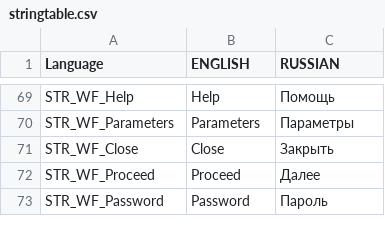
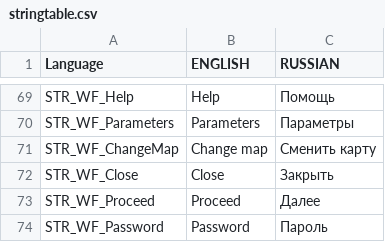
Before and after one commit to hia3/FT-2, a CSV file: stringtable.csv, drawn as a sheet; only a part is shown, gaps mark what is left out; the diff names each change by its address in the sheet, - before the commit and + after, or states it on an @@ line.

```diff
--- a/stringtable.csv
+++ b/stringtable.csv
+row 71: STR_WF_ChangeMap | Сhange map | Сменить карту
```
Also changed, not shown: 5 other files.
